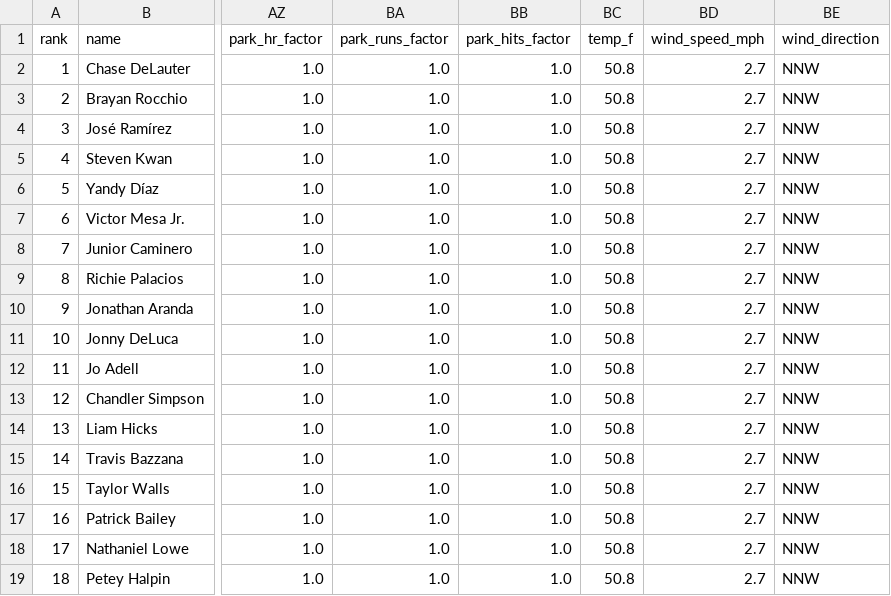
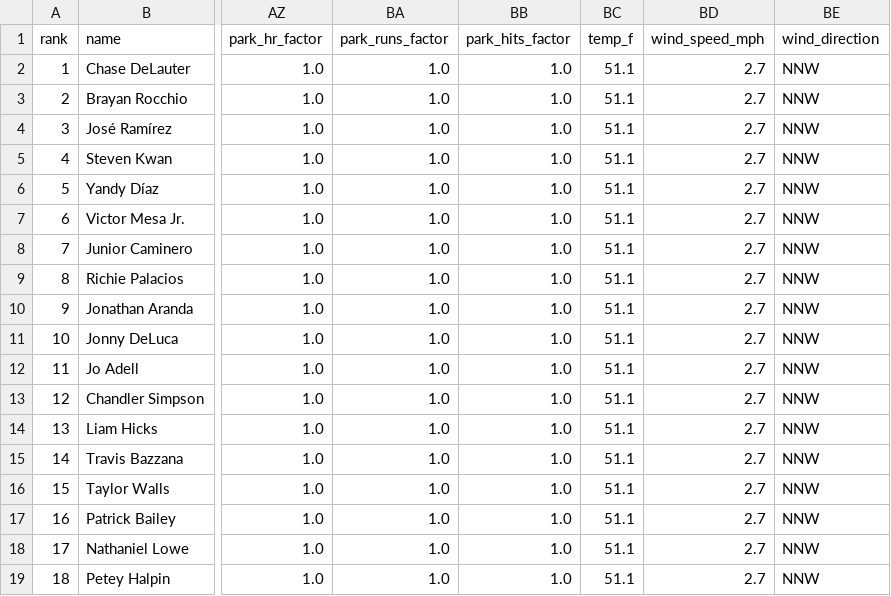
Before and after one commit to macassvic-cmd/mlb-fantasy, a CSV file: output/projections_today.csv, drawn as a sheet; only a part is shown, gaps mark what is left out; the diff names each change by its address in the sheet, - before the commit and + after, or states it on an @@ line.

```diff
--- a/output/projections_today.csv
+++ b/output/projections_today.csv
-BC2:BC19 (temp_f): 50.8
+BC2:BC19 (temp_f): 51.1
```
Also changed, not shown: 5 other files.
